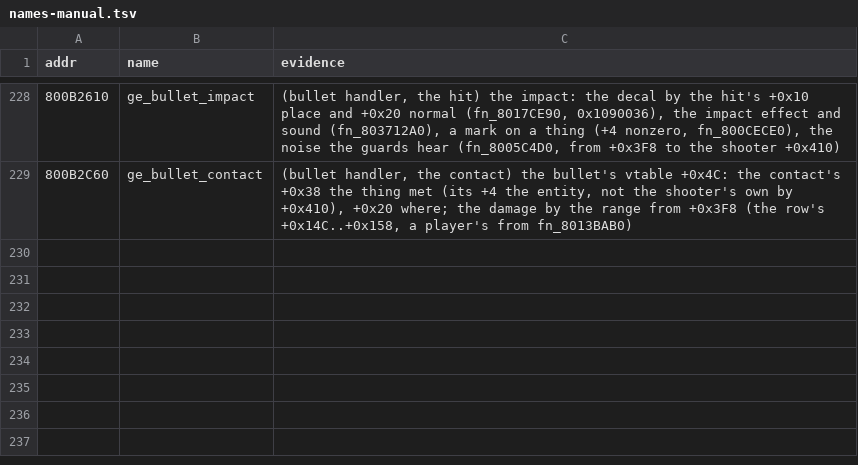
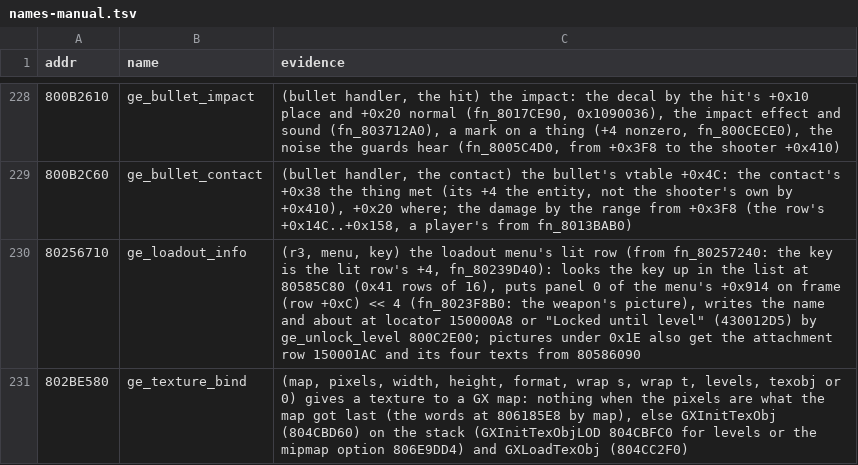
Before and after one commit to Coockie1173/Janus-Project, a TSV file: config/names-manual.tsv, drawn as a sheet; only a part is shown, gaps mark what is left out.

Commit message:
custom guns spin in the loadout menu

```diff
--- a/config/names-manual.tsv
+++ b/config/names-manual.tsv
@@ -229 +229,3 @@ addr	name	evidence
 800B2C60	ge_bullet_contact	(bullet handler, the contact) the bullet's vtable +0x4C: the contact's +0x38 the thing met (its +4 the entity, not the shooter's own by +0x410), +0x20 where; the damage by the range from +0x3F8 (the row's +0x14C..+0x158, a player's from fn_8013BAB0)
+80256710	ge_loadout_info	(r3, menu, key) the loadout menu's lit row (from fn_80257240: the key is the lit row's +4, fn_80239D40): looks the key up in the list at 80585C80 (0x41 rows of 16), puts panel 0 of the menu's +0x914 on frame (row +0xC) << 4 (fn_8023F8B0: the weapon's picture), writes the name and about at locator 150000A8 or "Locked until level" (430012D5) by ge_unlock_level 800C2E00; pictures under 0x1E also get the attachment row 150001AC and its four texts from 80586090
+802BE580	ge_texture_bind	(map, pixels, width, height, format, wrap s, wrap t, levels, texobj or 0) gives a texture to a GX map: nothing when the pixels are what the map got last (the words at 806185E8 by map), else GXInitTexObj (804CBD60) on the stack (GXInitTexObjLOD 804CBFC0 for levels or the mipmap option 806E9DD4) and GXLoadTexObj (804CC2F0)
```
Also changed, not shown: 6 other files.
